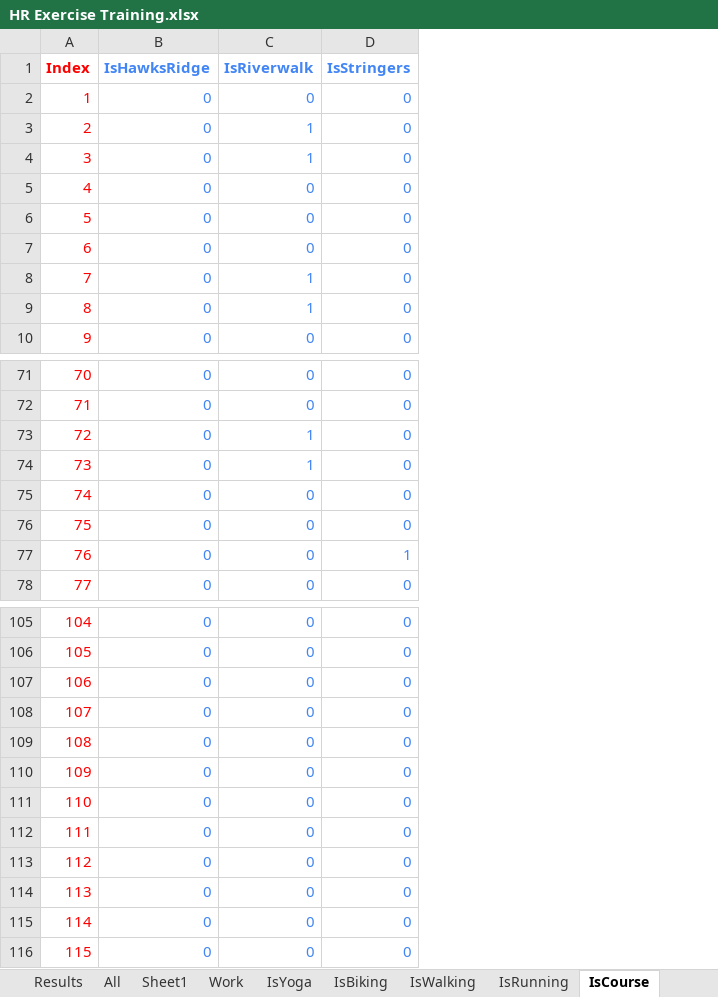
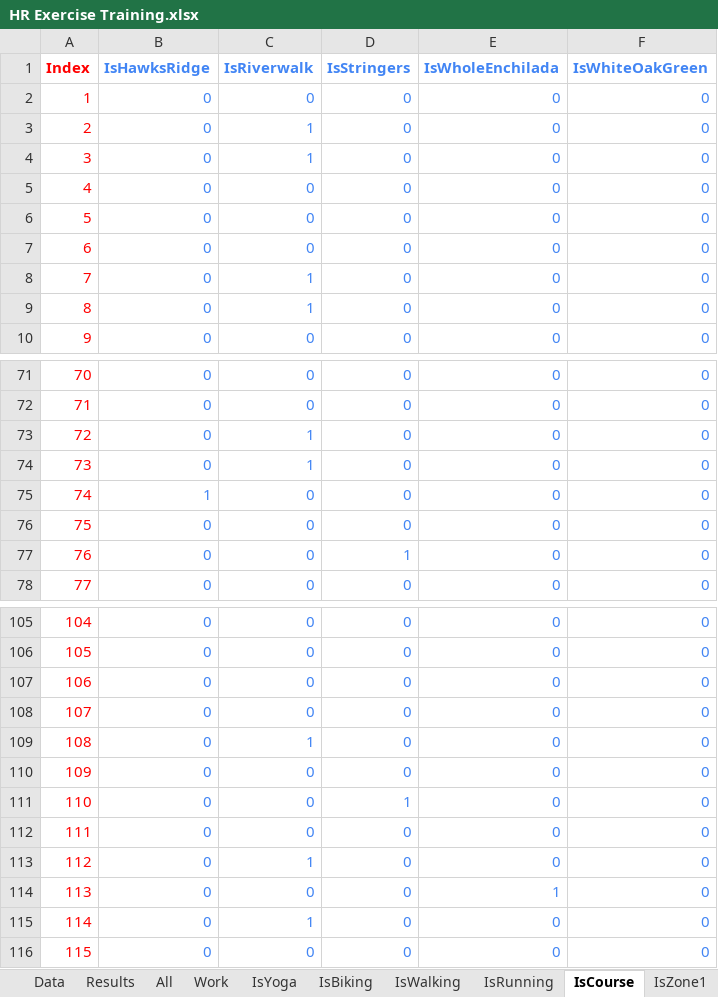
Before and after one commit to jburer/HRExercise, an Excel workbook: HR Exercise Training.xlsx, sheet IsCourse, drawn as a sheet; only a part is shown, gaps mark what is left out; values as stored, in another font and other column widths than the file's, no borders; the diff names each change by its address in the sheet, - before the commit and + after, or states it on an @@ line.

```diff
--- a/HR Exercise Training.xlsx (sheet IsCourse)
+++ b/HR Exercise Training.xlsx (sheet IsCourse)
-sheet tab: Sheet1
+column E (IsWholeEnchilada), rows 2-10: all 0; rows 71-78: all 0; rows 105-116: 0 | 0 | 0 | 0 | 0 | 0 | 0 | 0 | 0 | 1 | 0 | 0
+column F (IsWhiteOakGreen), rows 2-10: all 0; rows 71-78: all 0; rows 105-116: all 0
-B75 (IsHawksRidge): 0
+B75 (IsHawksRidge): 1
-C109 (IsRiverwalk): 0
+C109 (IsRiverwalk): 1
-D111 (IsStringers): 0
+D111 (IsStringers): 1
-C113 (IsRiverwalk): 0
+C113 (IsRiverwalk): 1
-C115 (IsRiverwalk): 0
+C115 (IsRiverwalk): 1
```
Also changed, not shown: sheet All, sheet IsAnything, sheet IsWalking, sheet Work, sheet Data, sheet Results, 9 more sheets, formulas that keep their value, hidden cells, charts or pictures, 19 other files.
